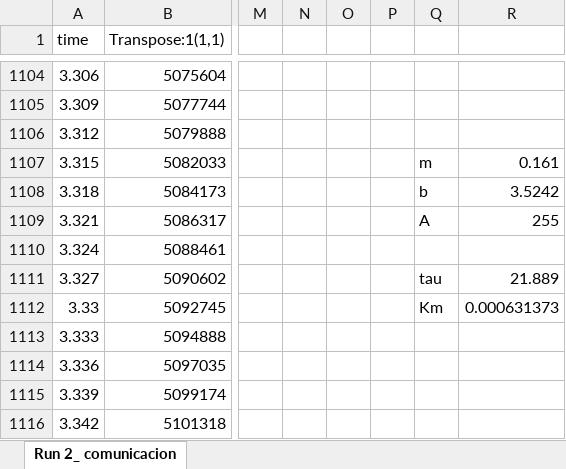
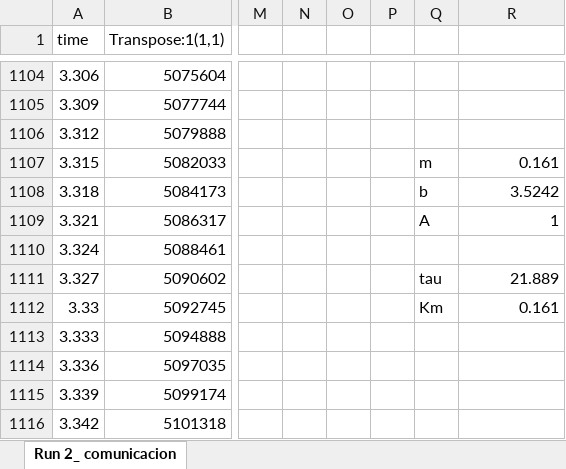
Before and after one commit to elestrategaactual/Servomecanismo2R, an Excel workbook: pruebas/DataE1.xlsx, sheet Run 2_ comunicacion, drawn as a sheet; only a part is shown, gaps mark what is left out; values as stored, in another font and other column widths than the file's, no borders; charts and pictures not drawn; the diff names each change by its address in the sheet, - before the commit and + after, or states it on an @@ line.

```diff
--- a/pruebas/DataE1.xlsx (sheet Run 2_ comunicacion)
+++ b/pruebas/DataE1.xlsx (sheet Run 2_ comunicacion)
-R1109: 255
+R1109: 1
-R1112: 0.000631373
+R1112: 0.161
```
Also changed, not shown: pruebas/DataE2.xlsx, 7 other files.
